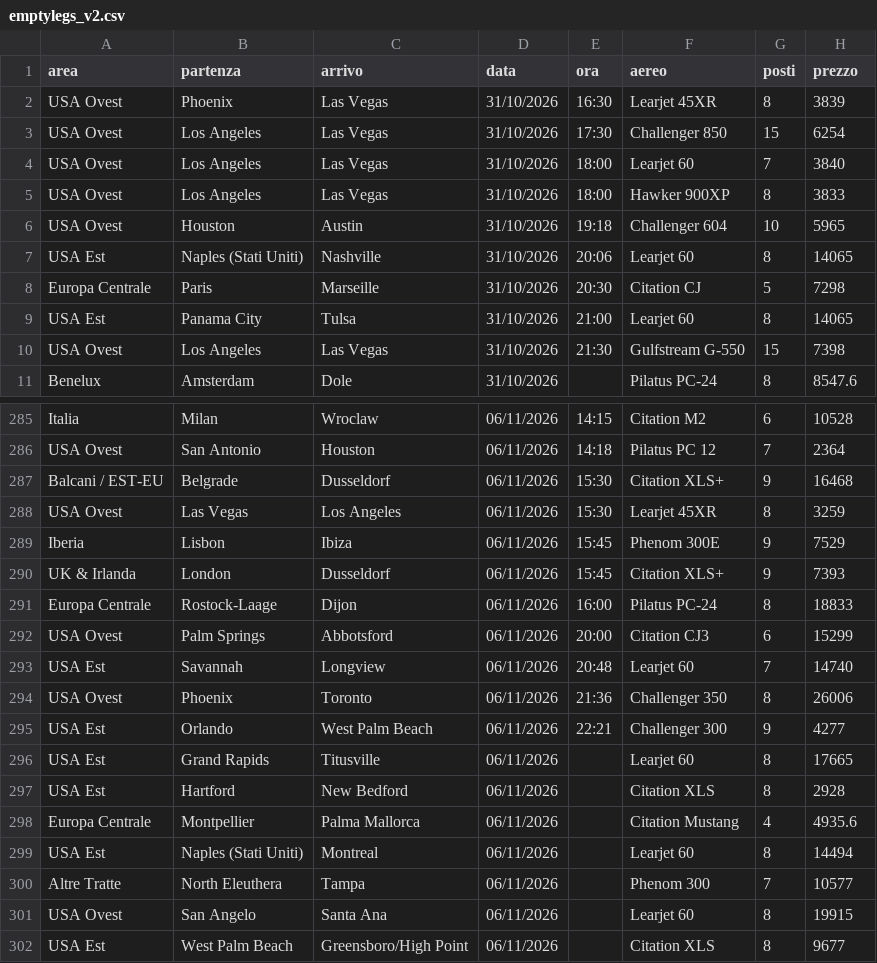
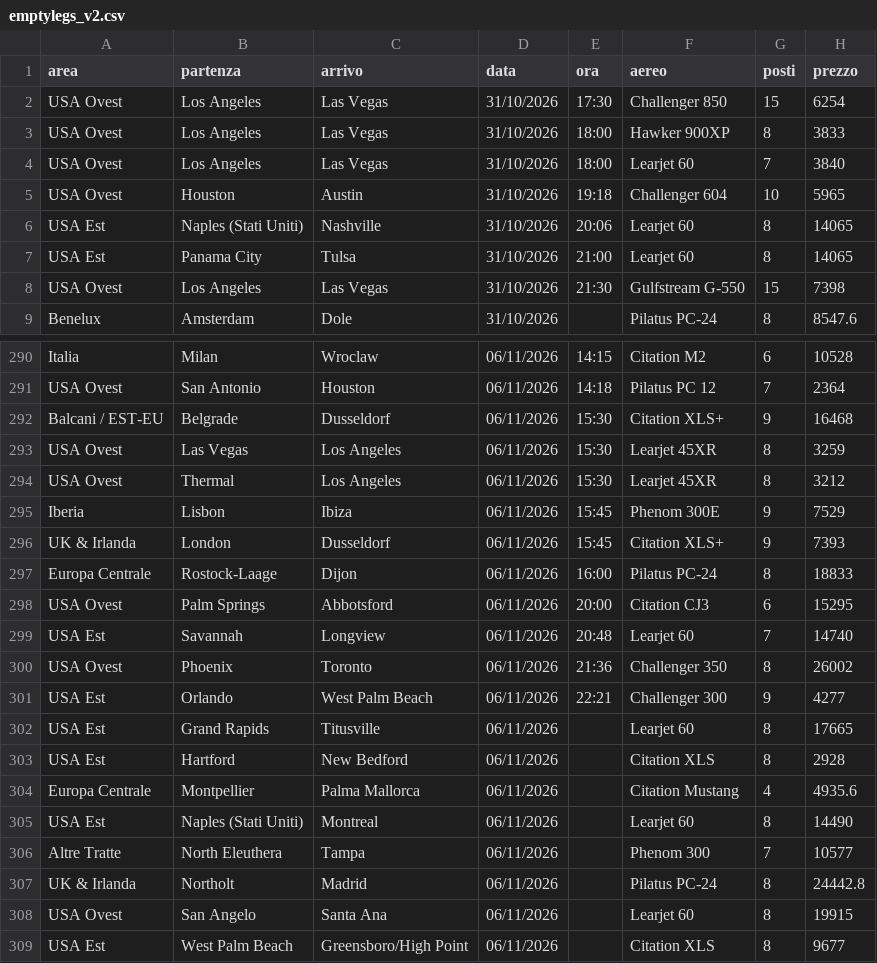
Before and after one commit to Stefano-1898/ypj-emptylegs, a CSV file: data/emptylegs_v2.csv, drawn as a sheet; only a part is shown, gaps mark what is left out; the diff covers the shown part only.

```diff
--- a/data/emptylegs_v2.csv
+++ b/data/emptylegs_v2.csv
@@ -1,9 +1,7 @@
 area,partenza,arrivo,data,ora,aereo,posti,prezzo
-USA Ovest,Phoenix,Las Vegas,31/10/2026,16:30,Learjet 45XR,8,3839
 USA Ovest,Los Angeles,Las Vegas,31/10/2026,17:30,Challenger 850,15,6254
+USA Ovest,Los Angeles,Las Vegas,31/10/2026,18:00,Hawker 900XP,8,3833
 USA Ovest,Los Angeles,Las Vegas,31/10/2026,18:00,Learjet 60,7,3840
-USA Ovest,Los Angeles,Las Vegas,31/10/2026,18:00,Hawker 900XP,8,3833
 USA Ovest,Houston,Austin,31/10/2026,19:18,Challenger 604,10,5965
 USA Est,Naples (Stati Uniti),Nashville,31/10/2026,20:06,Learjet 60,8,14065
-Europa Centrale,Paris,Marseille,31/10/2026,20:30,Citation CJ,5,7298
 USA Est,Panama City,Tulsa,31/10/2026,21:00,Learjet 60,8,14065
@@ -288,2 +293,3 @@ Balcani / EST-EU,Belgrade,Dusseldorf,06/11/2026,15:30,Citation XLS+,9,16468
 USA Ovest,Las Vegas,Los Angeles,06/11/2026,15:30,Learjet 45XR,8,3259
+USA Ovest,Thermal,Los Angeles,06/11/2026,15:30,Learjet 45XR,8,3212
 Iberia,Lisbon,Ibiza,06/11/2026,15:45,Phenom 300E,9,7529
@@ -291,5 +297,5 @@ UK & Irlanda,London,Dusseldorf,06/11/2026,15:45,Citation XLS+,9,7393
 Europa Centrale,Rostock-Laage,Dijon,06/11/2026,16:00,Pilatus PC-24,8,18833
-USA Ovest,Palm Springs,Abbotsford,06/11/2026,20:00,Citation CJ3,6,15299
+USA Ovest,Palm Springs,Abbotsford,06/11/2026,20:00,Citation CJ3,6,15295
 USA Est,Savannah,Longview,06/11/2026,20:48,Learjet 60,7,14740
-USA Ovest,Phoenix,Toronto,06/11/2026,21:36,Challenger 350,8,26006
+USA Ovest,Phoenix,Toronto,06/11/2026,21:36,Challenger 350,8,26002
 USA Est,Orlando,West Palm Beach,06/11/2026,22:21,Challenger 300,9,4277
@@ -298,4 +304,5 @@ USA Est,Hartford,New Bedford,06/11/2026,,Citation XLS,8,2928
 Europa Centrale,Montpellier,Palma Mallorca,06/11/2026,,Citation Mustang,4,4935.6
-USA Est,Naples (Stati Uniti),Montreal,06/11/2026,,Learjet 60,8,14494
+USA Est,Naples (Stati Uniti),Montreal,06/11/2026,,Learjet 60,8,14490
 Altre Tratte,North Eleuthera,Tampa,06/11/2026,,Phenom 300,7,10577
+UK & Irlanda,Northolt,Madrid,06/11/2026,,Pilatus PC-24,8,24442.8
 USA Ovest,San Angelo,Santa Ana,06/11/2026,,Learjet 60,8,19915
```
Also changed, not shown: 10 added rows, 2 removed rows, 5 moved rows and 24 edited cells elsewhere in this file, data/emptylegs.csv, 4 other files.
